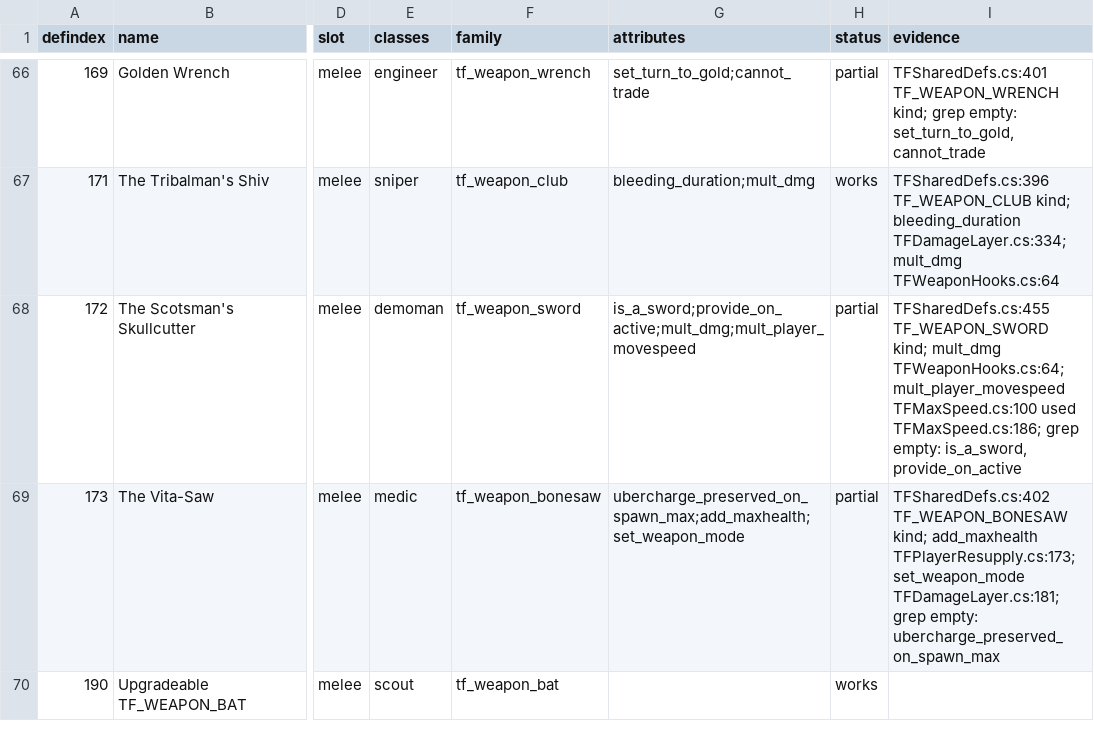
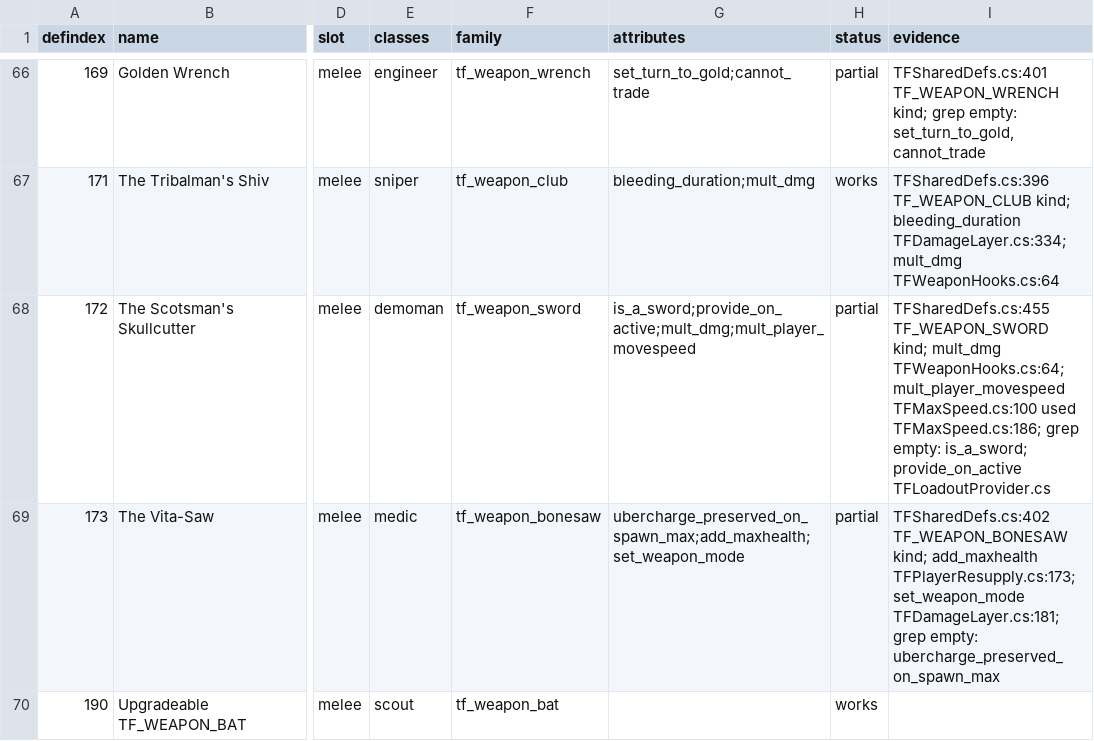
Before and after one commit to muflub/source-sdk-sharp, a TSV file: game/mod_tf2/scripts/items/items_working.tsv, drawn as a sheet; only a part is shown, gaps mark what is left out; the diff covers the shown part only; the diff names each change by its address in the sheet, - before the commit and + after, or states it on an @@ line.

```diff
--- a/game/mod_tf2/scripts/items/items_working.tsv
+++ b/game/mod_tf2/scripts/items/items_working.tsv
-I68 (evidence): …grep empty: is_a_sword, provide_on_active
+I68 (evidence): …grep empty: is_a_sword; provide_on_active TFLoadoutProvider.cs
```
Also changed, not shown: 25 edited cells elsewhere in this file, 21 other files.
